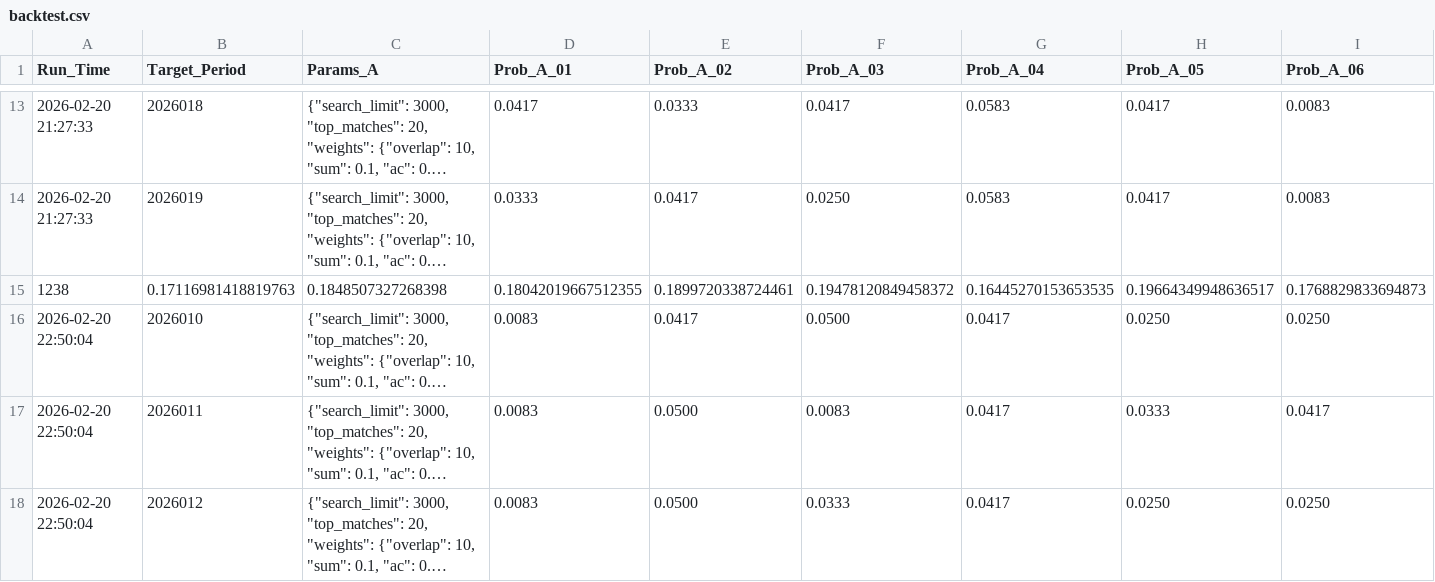
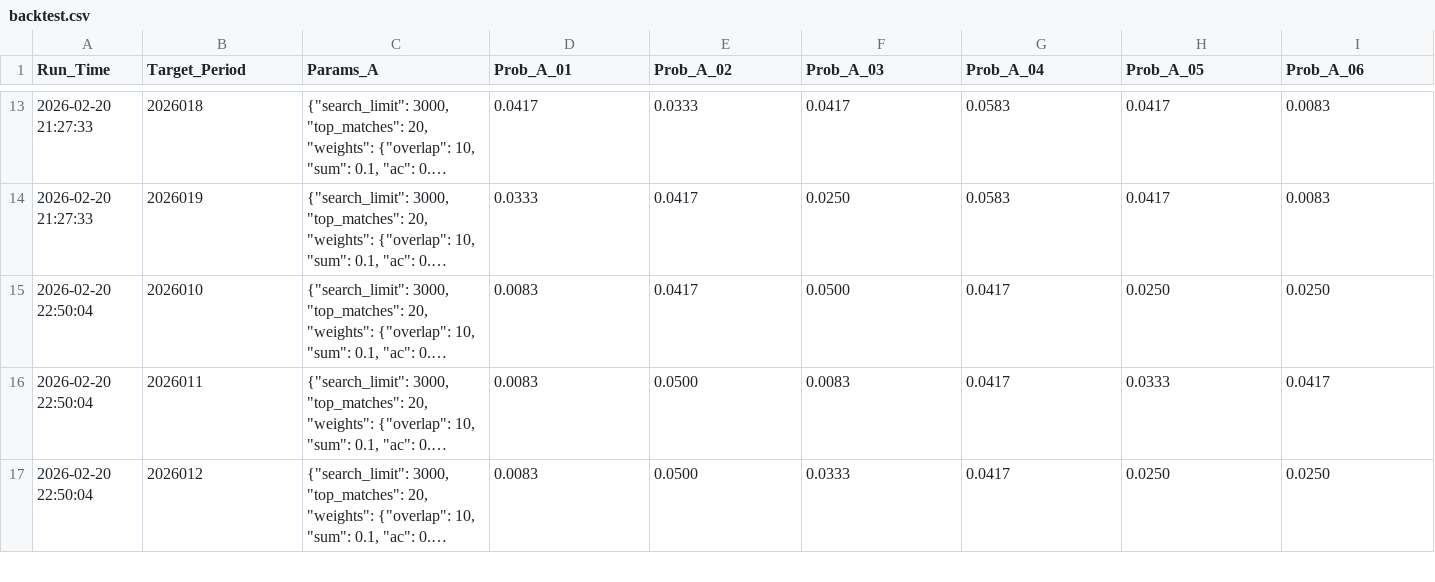
Before and after one commit to konglr/Lottery, a CSV file: backtest.csv, drawn as a sheet; only a part is shown, gaps mark what is left out; long unchanged cells end in …; rows hold the shown columns only; the diff names each change by its address in the sheet, - before the commit and + after, or states it on an @@ line.

```diff
--- a/backtest.csv
+++ b/backtest.csv
-row 15: 1238 | 0.17116981418819763 | 0.1848507327268398 | 0.18042019667512355 | 0.1899720338724461 | 0.19478120849458372 | 0.16445270153653535 | 0.19664349948636517 | 0.1768829833694873
```
Also changed, not shown: 12 other files.
